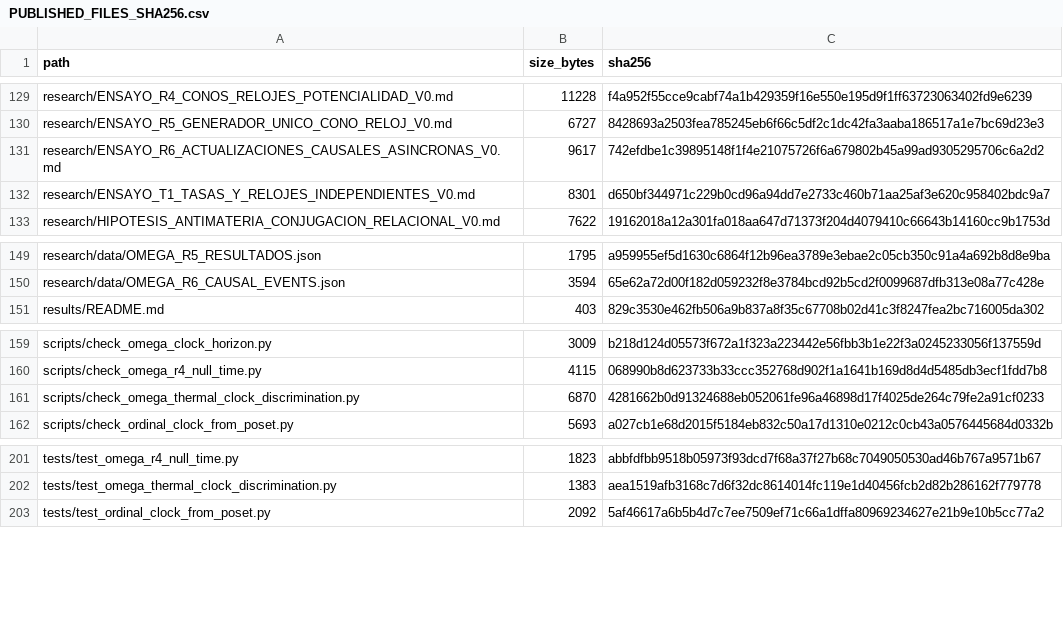
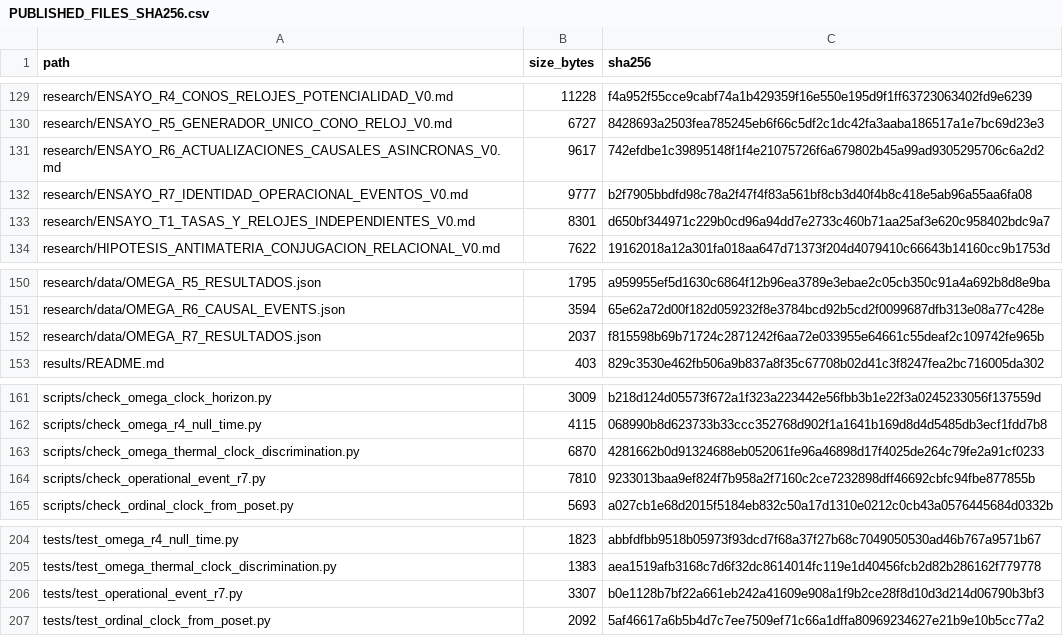
Before and after one commit to heliossamuelhernandezreyes/Omega-Theory, a CSV file: manifests/PUBLISHED_FILES_SHA256.csv, drawn as a sheet; only a part is shown, gaps mark what is left out; the diff names each change by its address in the sheet, - before the commit and + after, or states it on an @@ line.

Commit message:
manifest: archive R7 operational-event experiment with locally verified SHA256

```diff
--- a/manifests/PUBLISHED_FILES_SHA256.csv
+++ b/manifests/PUBLISHED_FILES_SHA256.csv
+row 132: research/ENSAYO_R7_IDENTIDAD_OPERACIONAL_EVENTOS_V0.md | 9777 | b2f7905bbdfd98c78a2f47f4f83a561bf8cb3d40f4b8c418e5ab96a55aa6fa08
+row 152: research/data/OMEGA_R7_RESULTADOS.json | 2037 | f815598b69b71724c2871242f6aa72e033955e64661c55deaf2c109742fe965b
+row 164: scripts/check_operational_event_r7.py | 7810 | 9233013baa9ef824f7b958a2f7160c2ce7232898dff46692cbfc94fbe877855b
+row 206: tests/test_operational_event_r7.py | 3307 | b0e1128b7bf22a661eb242a41609e908a1f9b2ce28f8d10d3d214d06790b3bf3
```
